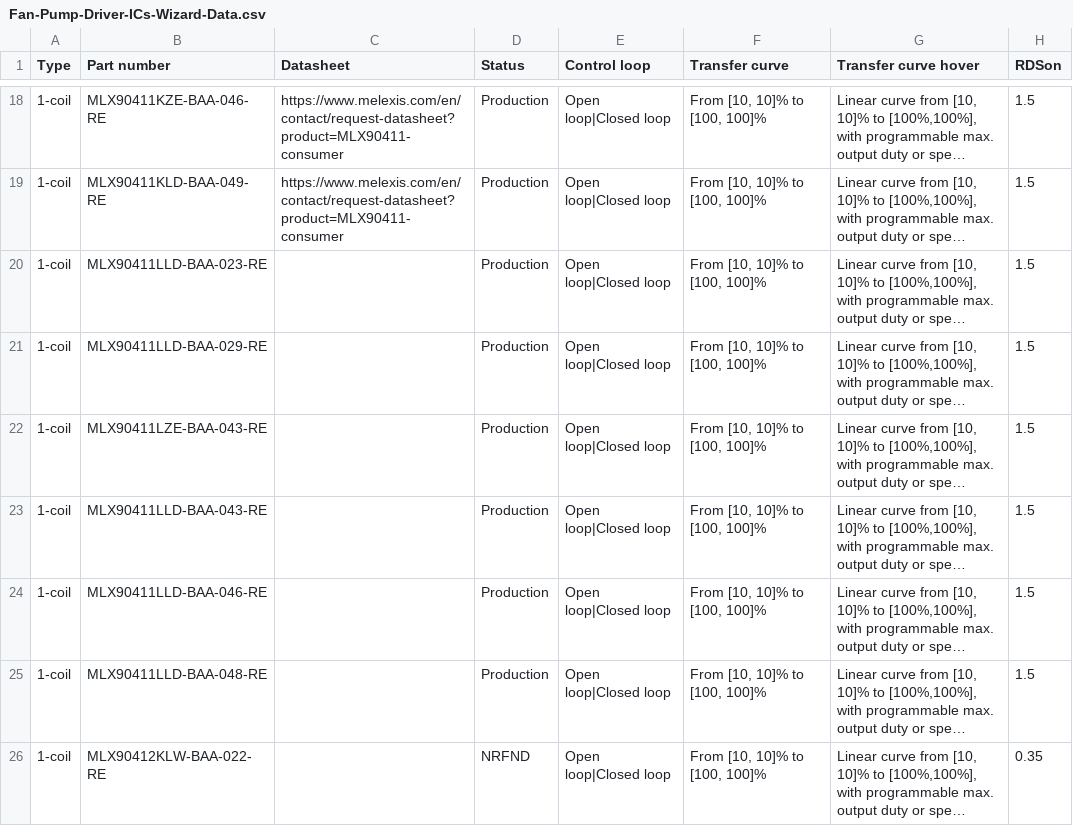
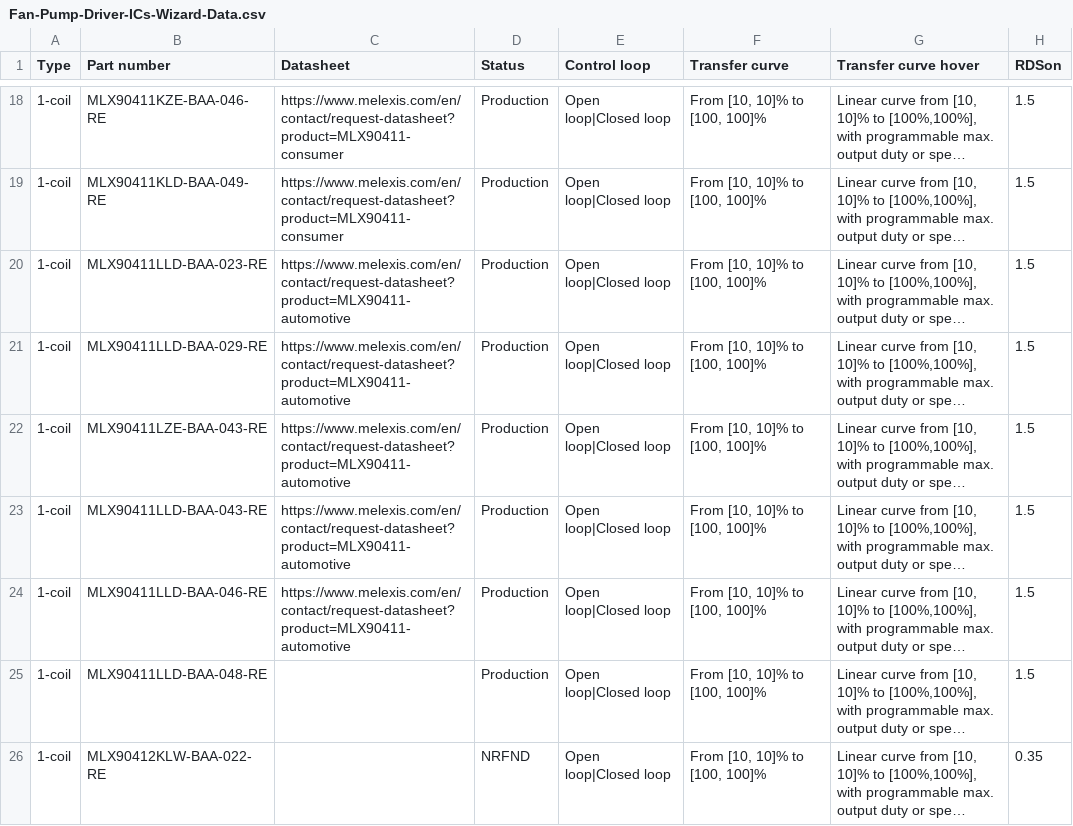
Before and after one commit to MelexisBC/Wizard--Fan-Pump-Driver-ICs-Data, a CSV file: Fan-Pump-Driver-ICs-Wizard-Data.csv, drawn as a sheet; only a part is shown, gaps mark what is left out; long unchanged cells end in …; the diff names each change by its address in the sheet, - before the commit and + after, or states it on an @@ line.

Commit message:
Wizard - Fan and pump driver ICs - Google sheet updated

```diff
--- a/Fan-Pump-Driver-ICs-Wizard-Data.csv
+++ b/Fan-Pump-Driver-ICs-Wizard-Data.csv
-C20:C24 (Datasheet): (empty)
+C20:C24 (Datasheet): https://www.melexis.com/en/contact/request-datasheet?product=MLX90411-automotive
```
